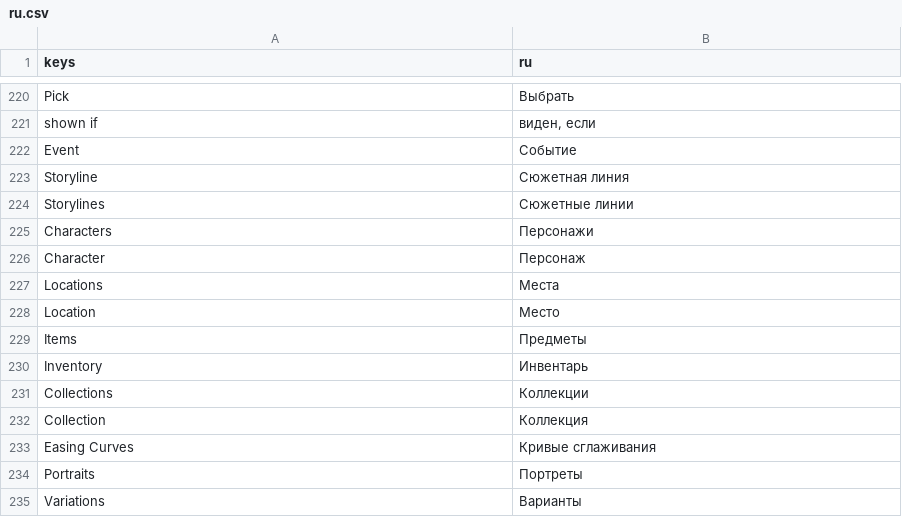
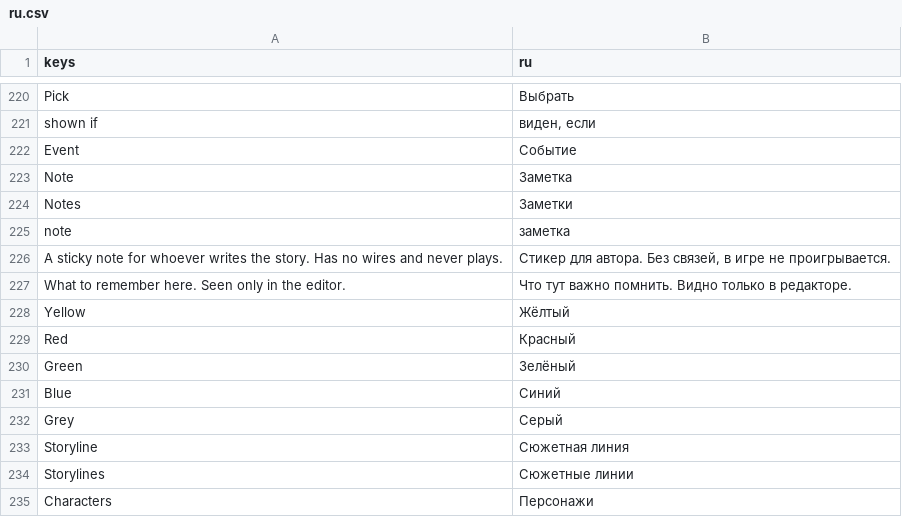
Before and after one commit to andreysuperfly/russian-monologue, a CSV file: i18n/ru.csv, drawn as a sheet; only a part is shown, gaps mark what is left out; the shorter side is filled out with more unchanged rows.

```diff
--- a/i18n/ru.csv
+++ b/i18n/ru.csv
@@ -222,2 +222,12 @@ shown if,"виден, если"
 Event,Событие
+Note,Заметка
+Notes,Заметки
+note,заметка
+A sticky note for whoever writes the story. Has no wires and never plays.,"Стикер для автора. Без связей, в игре не проигрывается."
+What to remember here. Seen only in the editor.,Что тут важно помнить. Видно только в редакторе.
+Yellow,Жёлтый
+Red,Красный
+Green,Зелёный
+Blue,Синий
+Grey,Серый
 Storyline,Сюжетная линия
```
Also changed, not shown: 9 other files.
